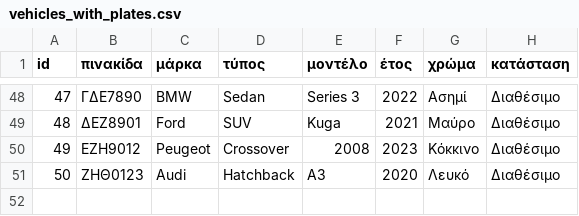
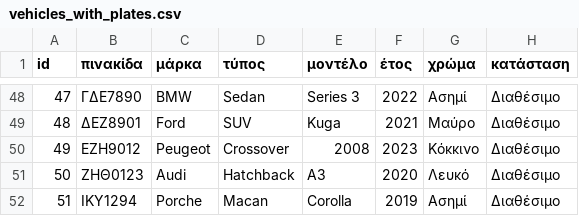
Before and after one commit to fenya-k/Project_Java, a CSV file: vehicles_with_plates.csv, drawn as a sheet; only a part is shown, gaps mark what is left out.

```diff
--- a/vehicles_with_plates.csv
+++ b/vehicles_with_plates.csv
@@ -51 +51,2 @@ id,πινακίδα,μάρκα,τύπος,μοντέλο,έτος,χρώμα,κ
 50,ΖΗΘ0123,Audi,Hatchback,A3,2020,Λευκό,Διαθέσιμο
+51,ΙΚΥ1294,Porche,Macan,Corolla,2019,Ασημί,Διαθέσιμο
```
Also changed, not shown: 17 other files.
